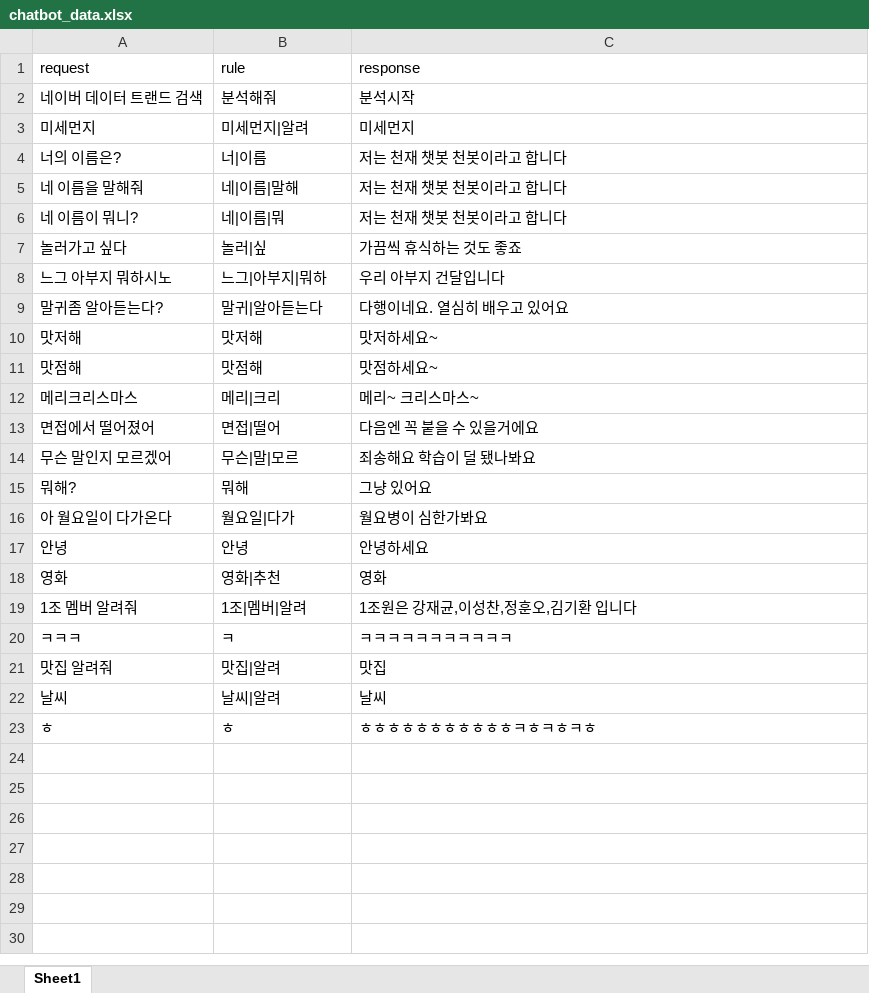
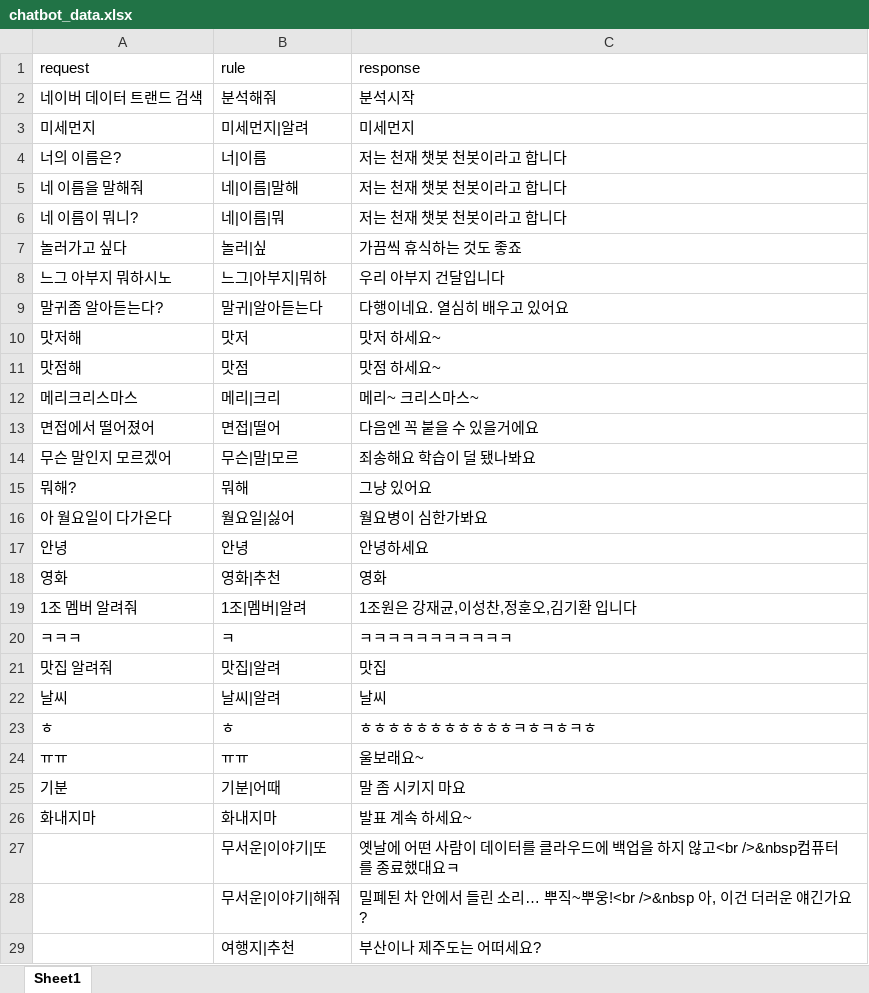
Before and after one commit to hunojung/ChatBotMain, an Excel workbook: data/chatbot_data.xlsx, sheet Sheet1, drawn as a sheet; values as stored, in another font and other column widths than the file's, no borders; the diff names each change by its address in the sheet, - before the commit and + after, or states it on an @@ line.

```diff
--- a/data/chatbot_data.xlsx (sheet Sheet1)
+++ b/data/chatbot_data.xlsx (sheet Sheet1)
-B10 (rule): 맛저해
+B10 (rule): 맛저
-C10 (response): 맛저하세요~
+C10 (response): 맛저 하세요~
-B11 (rule): 맛점해
+B11 (rule): 맛점
-C11 (response): 맛점하세요~
+C11 (response): 맛점 하세요~
-B16 (rule): 월요일|다가
+B16 (rule): 월요일|싫어
+row 24: ㅠㅠ | ㅠㅠ | 울보래요~
+row 25: 기분 | 기분|어때 | 말 좀 시키지 마요
+row 26: 화내지마 | 화내지마 | 발표 계속 하세요~
+row 27:  | 무서운|이야기|또 | 옛날에 어떤 사람이 데이터를 클라우드에 백업을 하지 않고<br />&nbsp컴퓨터를 종료했대요ㅋ
+row 28:  | 무서운|이야기|해줘 | 밀폐된 차 안에서 들린 소리… 뿌직~뿌웅!<br />&nbsp 아, 이건 더러운 얘긴가요?
+row 29:  | 여행지|추천 | 부산이나 제주도는 어떠세요?
```
Also changed, not shown: 2 other files.
